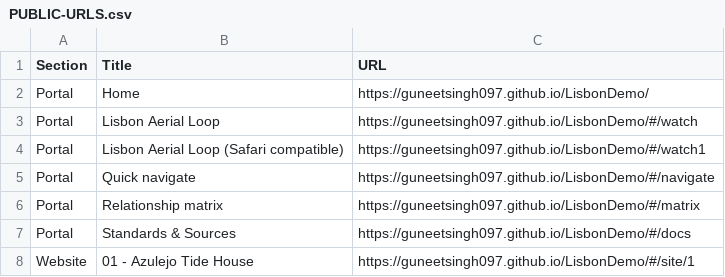
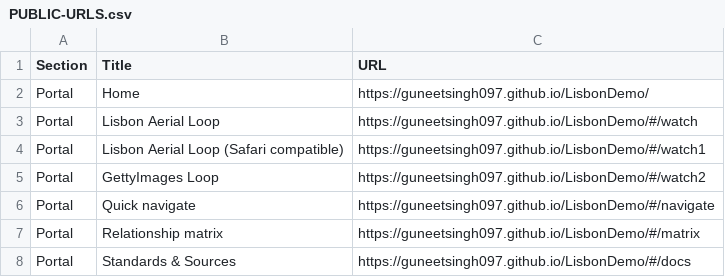
Before and after one commit to qzhang92/LisbonDemo, a CSV file: PUBLIC-URLS.csv, drawn as a sheet; only a part is shown; the shorter side is filled out with more unchanged rows; the diff names each change by its address in the sheet, - before the commit and + after, or states it on an @@ line.

```diff
--- a/PUBLIC-URLS.csv
+++ b/PUBLIC-URLS.csv
+row 5: Portal | GettyImages Loop | https://guneetsingh097.github.io/LisbonDemo/#/watch2
```
Also changed, not shown: IMAGE-ATTRIBUTION.csv, 9 other files.
